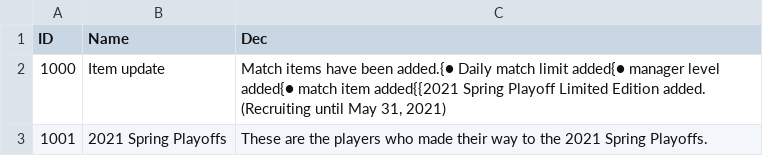
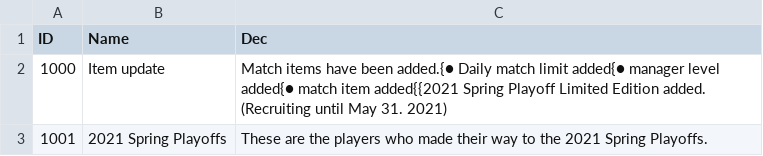
Before and after one commit to hucce/LOLManager_Transfer, a CSV file: CSVTrans/English/Notice.csv, drawn as a sheet.

```diff
--- a/CSVTrans/English/Notice.csv
+++ b/CSVTrans/English/Notice.csv
@@ -1,3 +1,3 @@
 ID,Name,Dec
-1000,Item update,"Match items have been added.{● Daily match limit added{● manager level added{● match item added{{2021 Spring Playoff Limited Edition added. (Recruiting until May 31, 2021)"
+1000,Item update,Match items have been added.{● Daily match limit added{● manager level added{● match item added{{2021 Spring Playoff Limited Edition added. (Recruiting until May 31. 2021)
 1001,2021 Spring Playoffs,These are the players who made their way to the 2021 Spring Playoffs.
```
Also changed, not shown: 2 other files.
